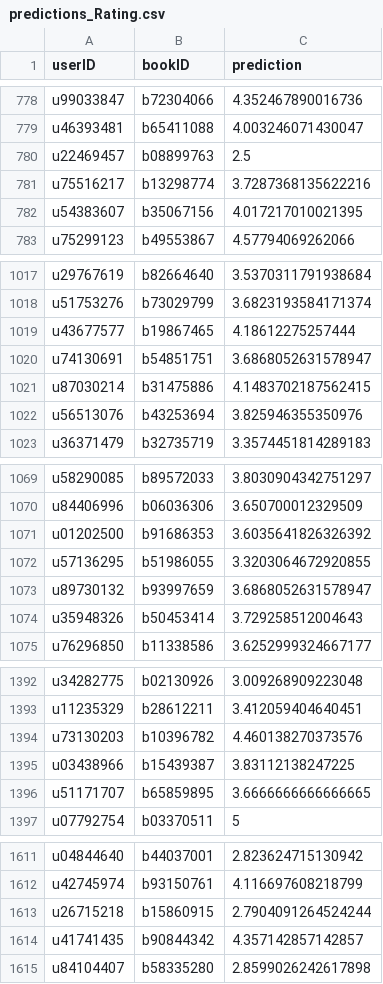
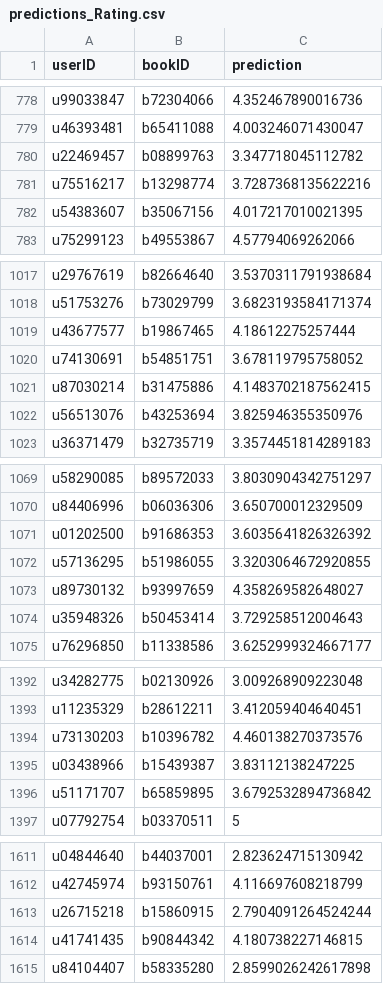
Before and after one commit to pedramaghazadeh/CSE258-Web-Mining-and-Recommender-Systems, a CSV file: Assignment1/predictions_Rating.csv, drawn as a sheet; only a part is shown, gaps mark what is left out; the diff covers the shown part only.

```diff
--- a/Assignment1/predictions_Rating.csv
+++ b/Assignment1/predictions_Rating.csv
@@ -779,3 +779,3 @@ u99033847,b72304066,4.352467890016736
 u46393481,b65411088,4.003246071430047
-u22469457,b08899763,2.5
+u22469457,b08899763,3.347718045112782
 u75516217,b13298774,3.7287368135622216
@@ -1019,3 +1019,3 @@ u51753276,b73029799,3.6823193584171374
 u43677577,b19867465,4.18612275257444
-u74130691,b54851751,3.6868052631578947
+u74130691,b54851751,3.678119795758052
 u87030214,b31475886,4.1483702187562415
@@ -1072,3 +1072,3 @@ u01202500,b91686353,3.6035641826326392
 u57136295,b51986055,3.3203064672920855
-u89730132,b93997659,3.6868052631578947
+u89730132,b93997659,4.358269582648027
 u35948326,b50453414,3.729258512004643
@@ -1395,3 +1395,3 @@ u73130203,b10396782,4.460138270373576
 u03438966,b15439387,3.83112138247225
-u51171707,b65859895,3.6666666666666665
+u51171707,b65859895,3.6792532894736842
 u07792754,b03370511,5
@@ -1613,3 +1613,3 @@ u42745974,b93150761,4.116697608218799
 u26715218,b15860915,2.7904091264524244
-u41741435,b90844342,4.357142857142857
+u41741435,b90844342,4.180738227146815
 u84104407,b58335280,2.8599026242617898
```
Also changed, not shown: 28 edited cells elsewhere in this file, 4 other files.
